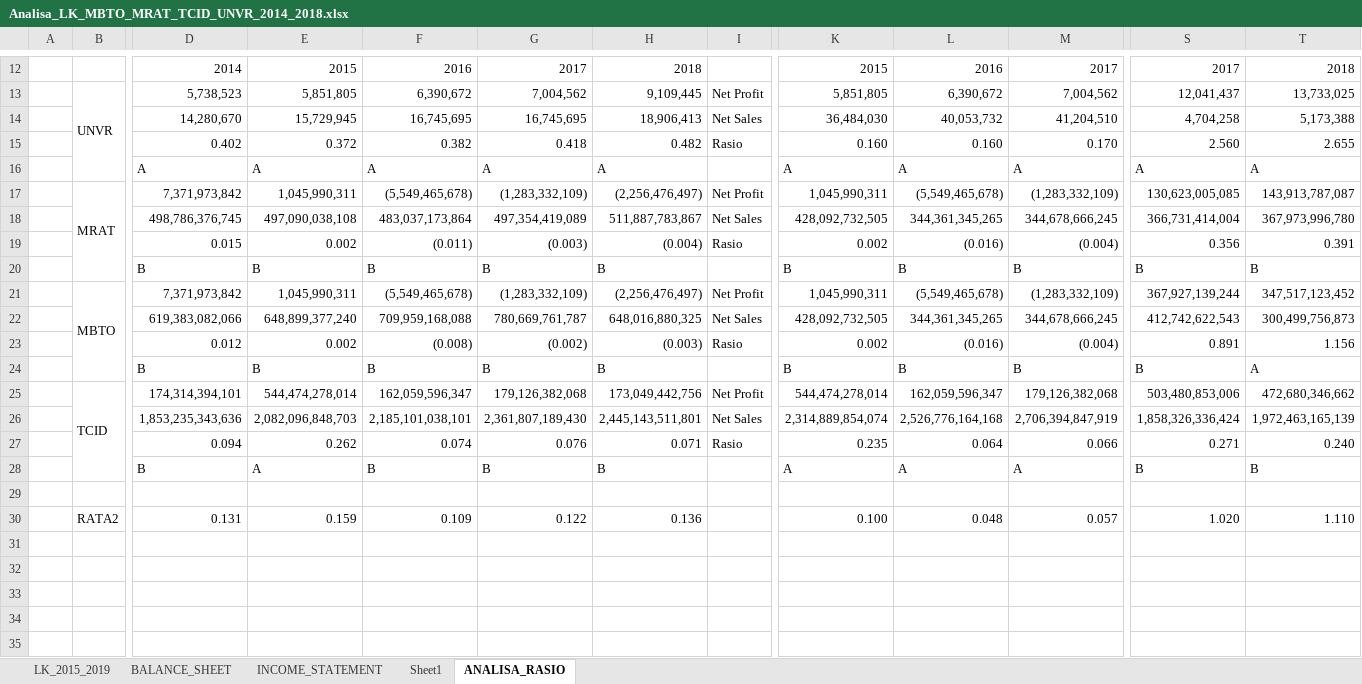
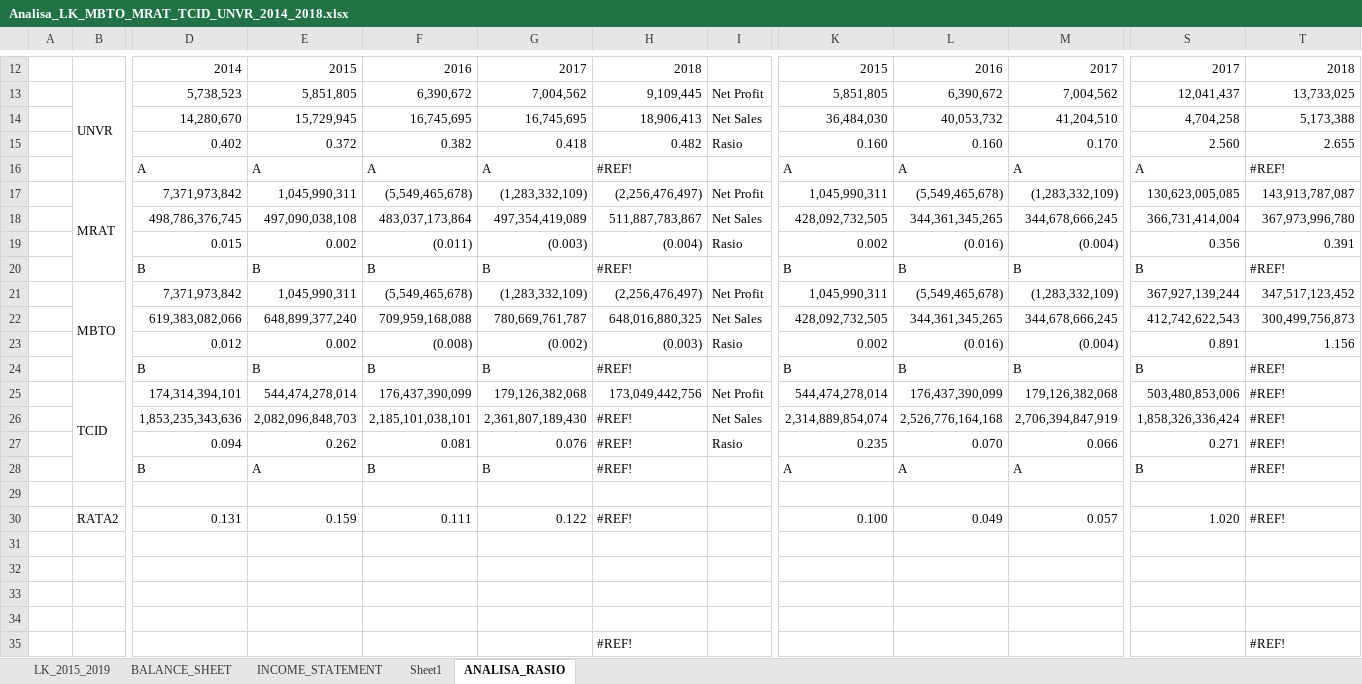
Before and after one commit to yulisetyo/kuliah, an Excel workbook: SKRIPSI/Analisa_LK_MBTO_MRAT_TCID_UNVR_2014_2018.xlsx, sheet ANALISA_RASIO, drawn as a sheet; only a part is shown, gaps mark what is left out; values as stored, in another font and other column widths than the file's, no cell formats; charts and pictures not drawn; rows hold the shown columns only; the diff covers the shown part only; the diff names each change by its address in the sheet, - before the commit and + after, or states it on an @@ line.

Commit message:
penambahan analisa laporan keuangan

```diff
--- a/SKRIPSI/Analisa_LK_MBTO_MRAT_TCID_UNVR_2014_2018.xlsx (sheet ANALISA_RASIO)
+++ b/SKRIPSI/Analisa_LK_MBTO_MRAT_TCID_UNVR_2014_2018.xlsx (sheet ANALISA_RASIO)
-H16: A
+H16: #REF!
-T16: A
+T16: #REF!
-H20: B
+H20: #REF!
-T20: B
+T20: #REF!
-H24: B
+H24: #REF!
-T24: A
+T24: #REF!
-F25: 162,059,596,347
+F25: 176,437,390,099
-L25: 162,059,596,347
+L25: 176,437,390,099
-T25: 472,680,346,662
+T25: #REF!
-H26: 2,445,143,511,801
+H26: #REF!
-T26: 1,972,463,165,139
+T26: #REF!
-F27: 0.074
+F27: 0.081
-H27: 0.071
+H27: #REF!
-L27: 0.064
+L27: 0.070
-T27: 0.240
+T27: #REF!
-H28: B
+H28: #REF!
-T28: B
+T28: #REF!
-F30: 0.109
+F30: 0.111
-H30: 0.136
+H30: #REF!
-L30: 0.048
+L30: 0.049
-T30: 1.110
+T30: #REF!
+row 31: (empty)
+row 32: (empty)
+row 33: (empty)
+row 34: (empty)
+row 35:  |  |  |  |  |  | #REF! |  |  |  |  |  | #REF!
```
Also changed, not shown: 8 edited cells elsewhere in this sheet, sheet INCOME_STATEMENT, sheet BALANCE_SHEET, cell formats, formulas that keep their value, charts or pictures.
